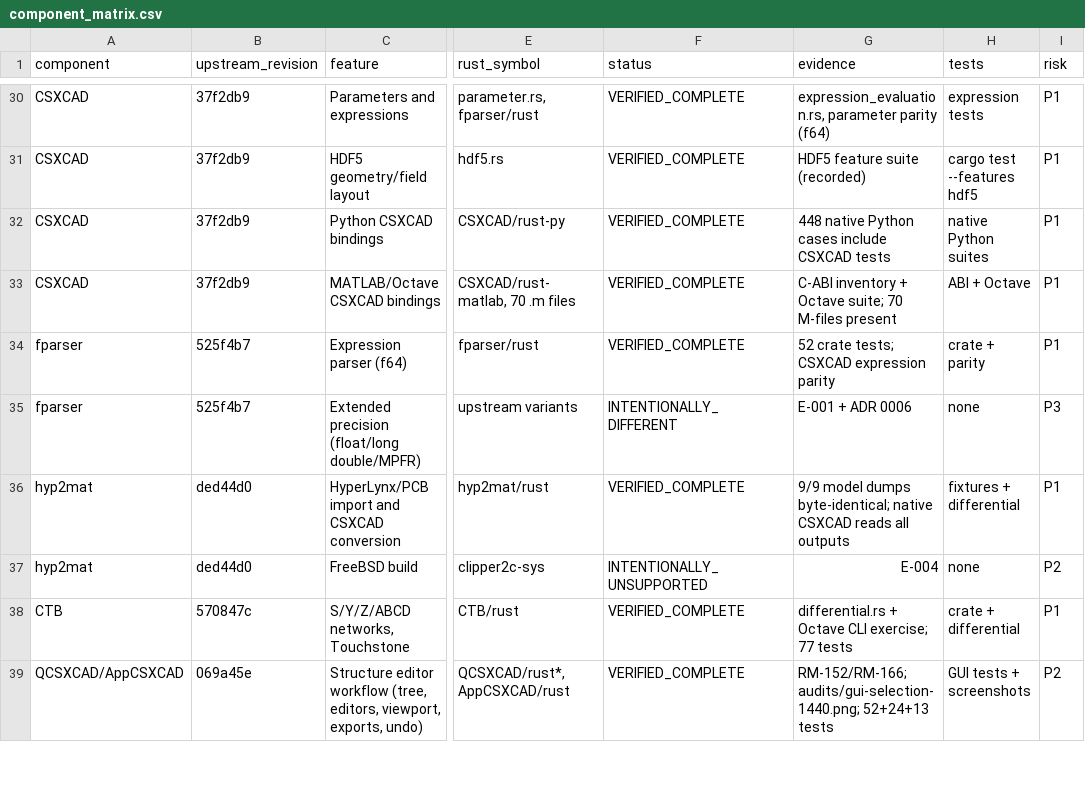
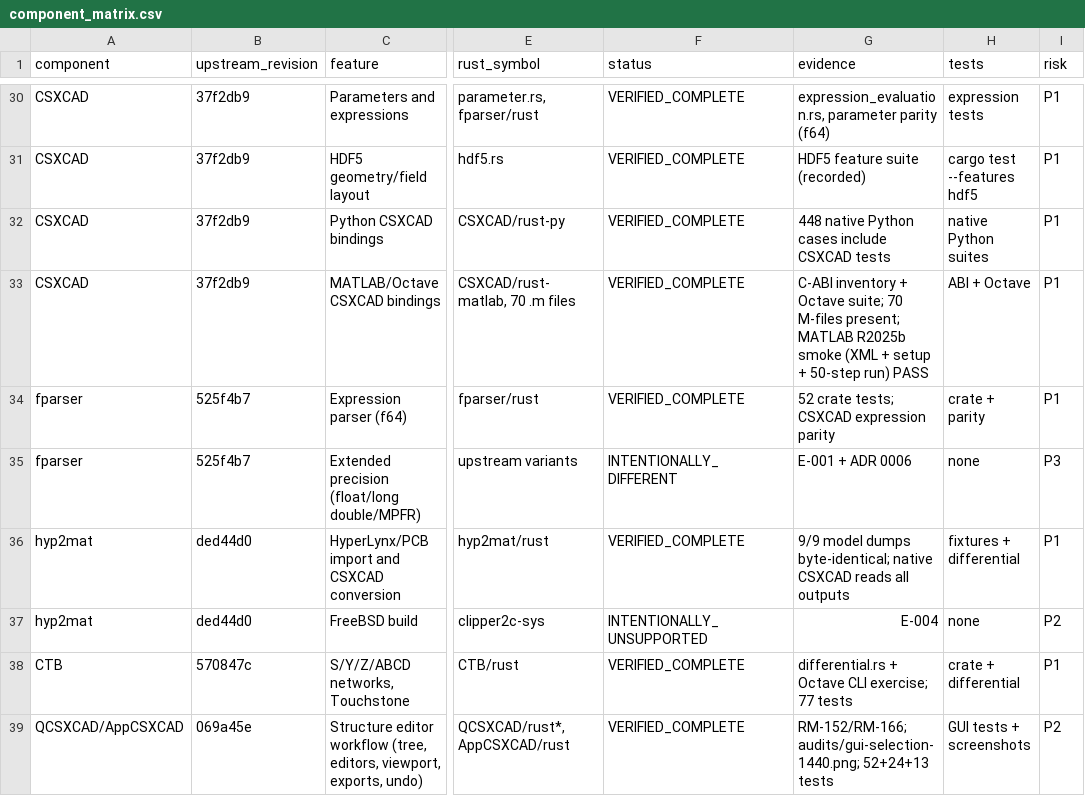
Before and after one commit to mberkanbicer/openEMS-Project, a CSV file: audit/component_matrix.csv, drawn as a sheet; only a part is shown, gaps mark what is left out; the diff names each change by its address in the sheet, - before the commit and + after, or states it on an @@ line.

Commit message:
test: verify MATLAB and record the MSL notch attempt (RM-175)
MATLAB R2025b runs the CSXCAD/openEMS M-files and the Rust CLI end to end (XML, setup-only, 50-step run). The MSL notch smoke has no interior S11 minimum in 1-7 GHz (band-edge 0.085-0.089), so the refinement is recorded as inconclusive rather than as convergence. Windows workspace: 886 passed / 0 failed.

```diff
--- a/audit/component_matrix.csv
+++ b/audit/component_matrix.csv
-G33 (evidence): …70 M-files present
+G33 (evidence): …70 M-files present; MATLAB R2025b smoke (XML + setup + 50-step run) PASS
```
Also changed, not shown: 11 other files.
